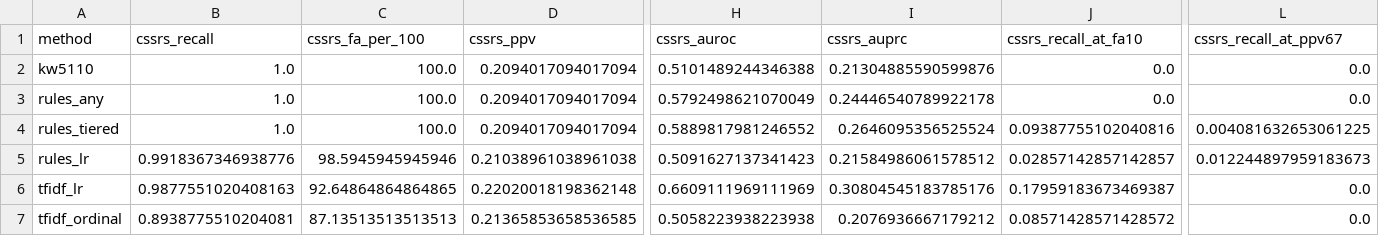
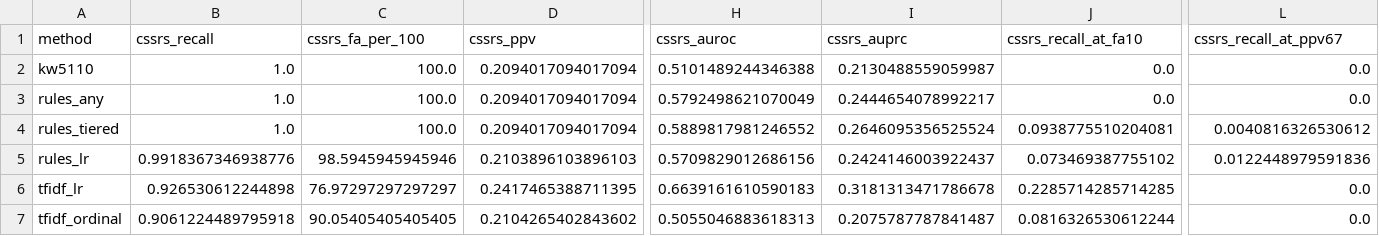
Before and after one commit to ROLFFFX/ehr-inbox-triage, a CSV file: results/sens_level2/transfer.csv, drawn as a sheet; only a part is shown, gaps mark what is left out; the diff covers the shown part only; the diff names each change by its address in the sheet, - before the commit and + after, or states it on an @@ line.

```diff
--- a/results/sens_level2/transfer.csv
+++ b/results/sens_level2/transfer.csv
-I2 (cssrs_auprc): 0.21304885590599876
+I2 (cssrs_auprc): 0.2130488559059987
-I3 (cssrs_auprc): 0.24446540789922178
+I3 (cssrs_auprc): 0.2444654078992217
-J4 (cssrs_recall_at_fa10): 0.09387755102040816
+J4 (cssrs_recall_at_fa10): 0.0938775510204081
-L4 (cssrs_recall_at_ppv67): 0.004081632653061225
+L4 (cssrs_recall_at_ppv67): 0.0040816326530612
-D5 (cssrs_ppv): 0.21038961038961038
+D5 (cssrs_ppv): 0.2103896103896103
-H5 (cssrs_auroc): 0.5091627137341423
+H5 (cssrs_auroc): 0.5709829012686156
-I5 (cssrs_auprc): 0.21584986061578512
+I5 (cssrs_auprc): 0.2424146003922437
-J5 (cssrs_recall_at_fa10): 0.02857142857142857
+J5 (cssrs_recall_at_fa10): 0.073469387755102
-L5 (cssrs_recall_at_ppv67): 0.012244897959183673
+L5 (cssrs_recall_at_ppv67): 0.0122448979591836
-B6 (cssrs_recall): 0.9877551020408163
+B6 (cssrs_recall): 0.926530612244898
-C6 (cssrs_fa_per_100): 92.64864864864865
+C6 (cssrs_fa_per_100): 76.97297297297297
-D6 (cssrs_ppv): 0.22020018198362148
+D6 (cssrs_ppv): 0.2417465388711395
-H6 (cssrs_auroc): 0.6609111969111969
+H6 (cssrs_auroc): 0.6639161610590183
-I6 (cssrs_auprc): 0.30804545183785176
+I6 (cssrs_auprc): 0.3181313471786678
-J6 (cssrs_recall_at_fa10): 0.17959183673469387
+J6 (cssrs_recall_at_fa10): 0.2285714285714285
-B7 (cssrs_recall): 0.8938775510204081
+B7 (cssrs_recall): 0.9061224489795918
-C7 (cssrs_fa_per_100): 87.13513513513513
+C7 (cssrs_fa_per_100): 90.05405405405405
-D7 (cssrs_ppv): 0.21365853658536585
+D7 (cssrs_ppv): 0.2104265402843602
-H7 (cssrs_auroc): 0.5058223938223938
+H7 (cssrs_auroc): 0.5055046883618313
-I7 (cssrs_auprc): 0.2076936667179212
+I7 (cssrs_auprc): 0.2075787787841487
-J7 (cssrs_recall_at_fa10): 0.08571428571428572
+J7 (cssrs_recall_at_fa10): 0.0816326530612244
```
Also changed, not shown: 37 edited cells elsewhere in this file, results/primary/classification.csv, results/primary/ranking.csv, 35 other files.
